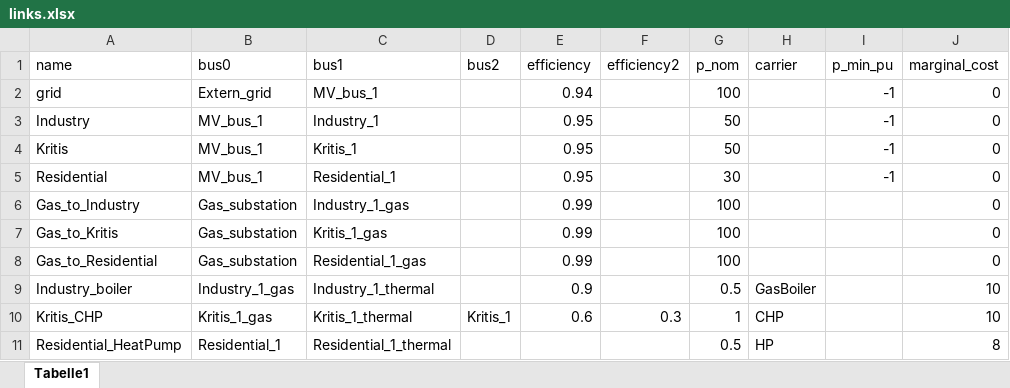
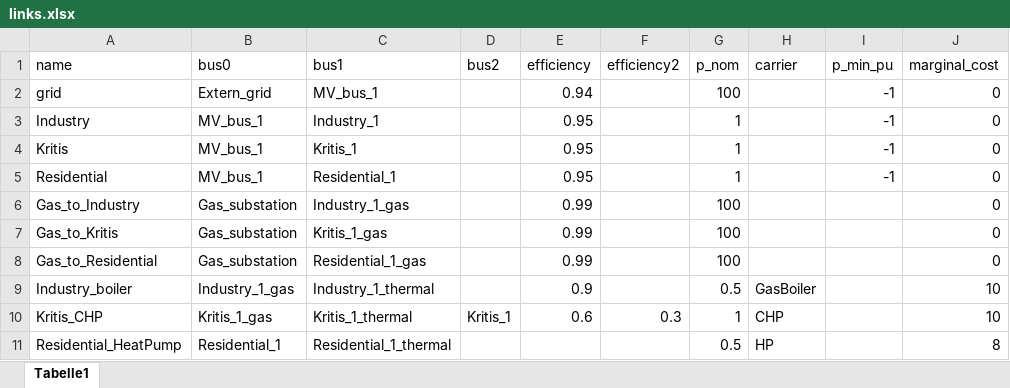
Before and after one commit to aqibthennadan/KEKS, an Excel workbook: data/links.xlsx, sheet Tabelle1, drawn as a sheet; values as stored, in another font and other column widths than the file's, no borders; the diff names each change by its address in the sheet, - before the commit and + after, or states it on an @@ line.

```diff
--- a/data/links.xlsx (sheet Tabelle1)
+++ b/data/links.xlsx (sheet Tabelle1)
-G3:G4 (p_nom): 50
+G3:G4 (p_nom): 1
-G5 (p_nom): 30
+G5 (p_nom): 1
```
Also changed, not shown: 1 other file.
